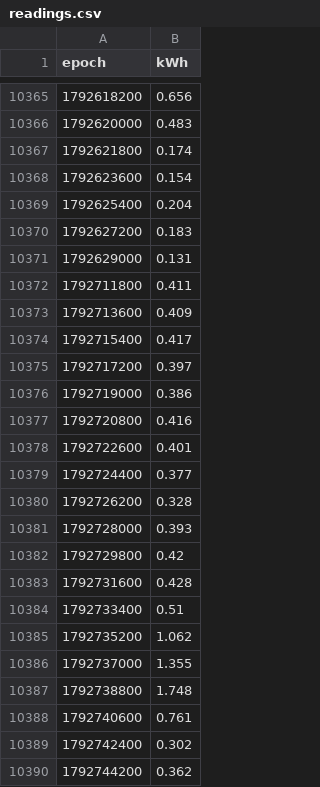
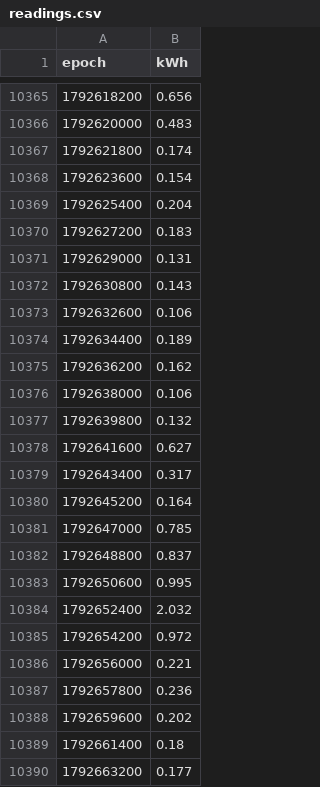
Before and after one commit to hutcheson-dotcom/glow-report, a CSV file: data/readings.csv, drawn as a sheet; only a part is shown, gaps mark what is left out; the shorter side is filled out with more unchanged rows; the diff covers the shown part only; the diff names each change by its address in the sheet, - before the commit and + after, or states it on an @@ line.

```diff
--- a/data/readings.csv
+++ b/data/readings.csv
+row 10372: 1792630800 | 0.143
+row 10373: 1792632600 | 0.106
+row 10374: 1792634400 | 0.189
+row 10375: 1792636200 | 0.162
+row 10376: 1792638000 | 0.106
+row 10377: 1792639800 | 0.132
+row 10378: 1792641600 | 0.627
+row 10379: 1792643400 | 0.317
+row 10380: 1792645200 | 0.164
+row 10381: 1792647000 | 0.785
+row 10382: 1792648800 | 0.837
+row 10383: 1792650600 | 0.995
+row 10384: 1792652400 | 2.032
+row 10385: 1792654200 | 0.972
+row 10386: 1792656000 | 0.221
+row 10387: 1792657800 | 0.236
+row 10388: 1792659600 | 0.202
+row 10389: 1792661400 | 0.18
+row 10390: 1792663200 | 0.177
```
Also changed, not shown: 26 added rows elsewhere in this file, 1 other file.
